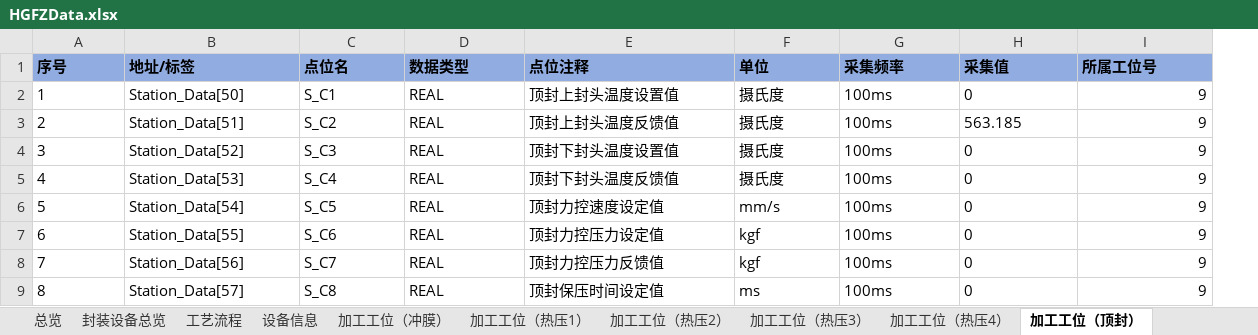
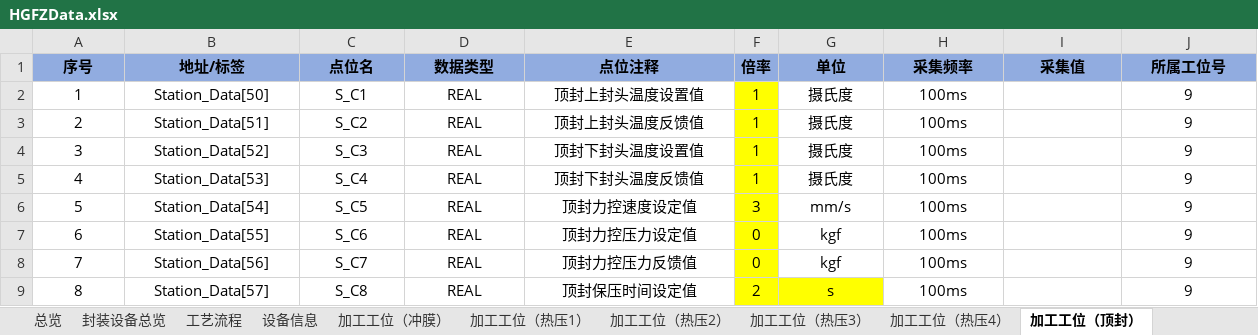
Before and after one commit to hhuwjy/FengZhuang, an Excel workbook: HGFZData.xlsx, sheet 加工工位（顶封）, drawn as a sheet; values as stored, in another font and other column widths than the file's, no borders; addresses are those after the commit; the diff names each change by its address in the sheet, - before the commit and + after, or states it on an @@ line.

```diff
--- a/HGFZData.xlsx (sheet 加工工位（顶封）)
+++ b/HGFZData.xlsx (sheet 加工工位（顶封）)
+column F (倍率), rows 2-9: 1 | 1 | 1 | 1 | 3 | 0 | 0 | 2
-A1:E9 alignment: left
+A1:E9 alignment: center
-G1:J1 alignment: left
+G1:J1 alignment: center
-G2:H9 alignment: left
+G2:H9 alignment: center
-I2 (采集值): 0
+I2 (采集值): (empty)
-J2:J9 alignment: right
+J2:J9 alignment: center
-I3 (采集值): 563.185
+I3 (采集值): (empty)
-I4:I9 (采集值): 0
+I4:I9 (采集值): (empty)
-G9 (单位): ms
+G9 (单位): s
-G9 fill: none
+G9 fill: #FFFF00
```
Also changed, not shown: sheet 设备信息, sheet 寿命管理, sheet 加工工位（侧封）, sheet 加工工位（热压1）, sheet 加工工位（右角封）, sheet 加工工位（热压3）, 8 more sheets, charts or pictures, 32 other files.
